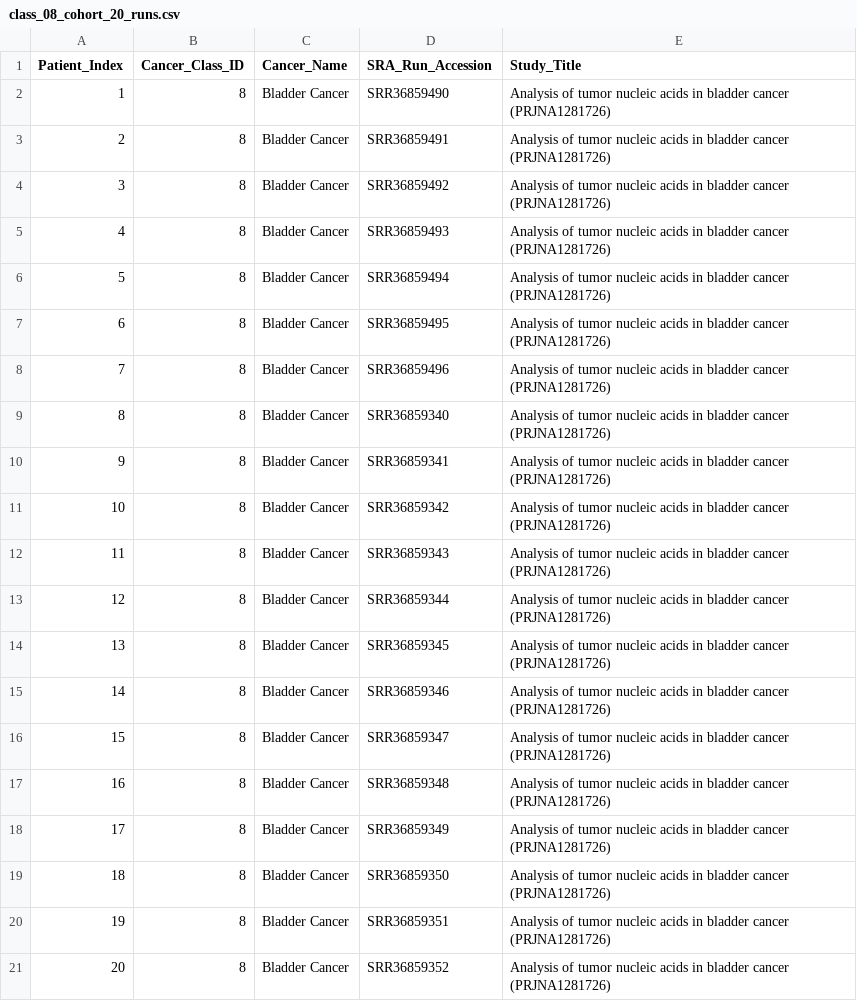
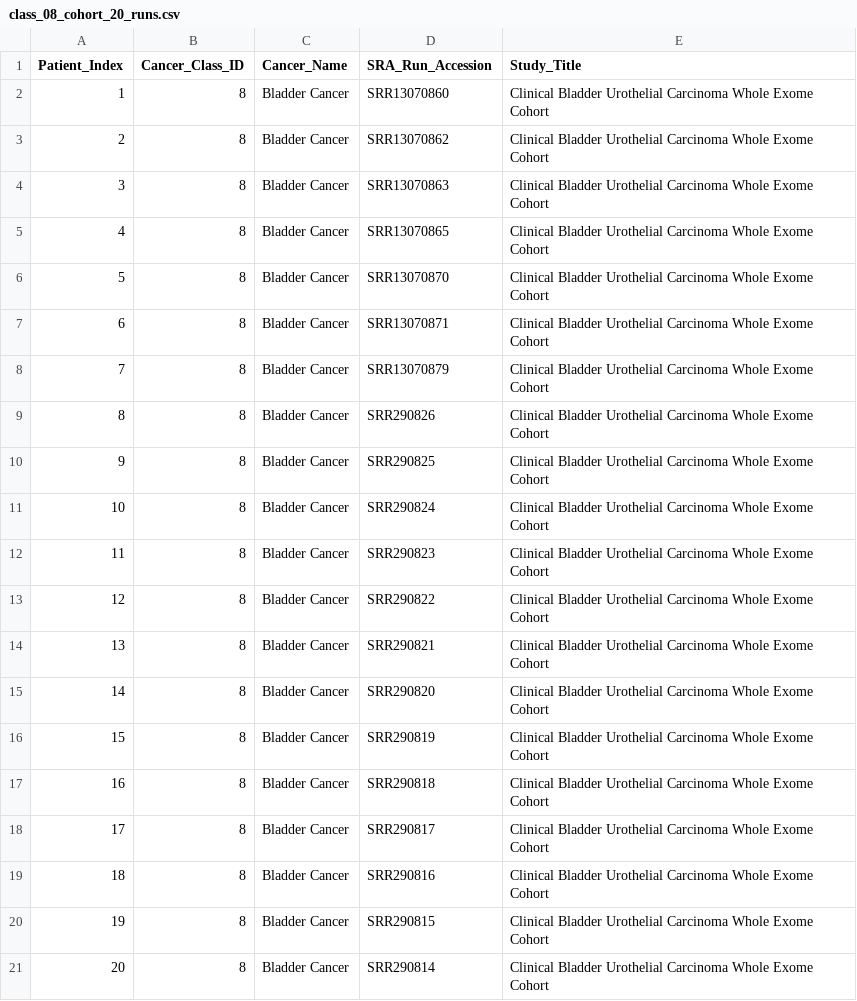
Before and after one commit to anishgupta07/Deep-Learning-project, a CSV file: class_08_bladder_cancer/class_08_cohort_20_runs.csv, drawn as a sheet.

Commit message:
fix(class_08): update bladder cancer cohort to verified open-access clinical WES runs

```diff
--- a/class_08_bladder_cancer/class_08_cohort_20_runs.csv
+++ b/class_08_bladder_cancer/class_08_cohort_20_runs.csv
@@ -1,21 +1,21 @@
 Patient_Index,Cancer_Class_ID,Cancer_Name,SRA_Run_Accession,Study_Title
-1,8,Bladder Cancer,SRR36859490,Analysis of tumor nucleic acids in bladder cancer (PRJNA1281726)
-2,8,Bladder Cancer,SRR36859491,Analysis of tumor nucleic acids in bladder cancer (PRJNA1281726)
-3,8,Bladder Cancer,SRR36859492,Analysis of tumor nucleic acids in bladder cancer (PRJNA1281726)
-4,8,Bladder Cancer,SRR36859493,Analysis of tumor nucleic acids in bladder cancer (PRJNA1281726)
-5,8,Bladder Cancer,SRR36859494,Analysis of tumor nucleic acids in bladder cancer (PRJNA1281726)
-6,8,Bladder Cancer,SRR36859495,Analysis of tumor nucleic acids in bladder cancer (PRJNA1281726)
-7,8,Bladder Cancer,SRR36859496,Analysis of tumor nucleic acids in bladder cancer (PRJNA1281726)
-8,8,Bladder Cancer,SRR36859340,Analysis of tumor nucleic acids in bladder cancer (PRJNA1281726)
-9,8,Bladder Cancer,SRR36859341,Analysis of tumor nucleic acids in bladder cancer (PRJNA1281726)
-10,8,Bladder Cancer,SRR36859342,Analysis of tumor nucleic acids in bladder cancer (PRJNA1281726)
-11,8,Bladder Cancer,SRR36859343,Analysis of tumor nucleic acids in bladder cancer (PRJNA1281726)
-12,8,Bladder Cancer,SRR36859344,Analysis of tumor nucleic acids in bladder cancer (PRJNA1281726)
-13,8,Bladder Cancer,SRR36859345,Analysis of tumor nucleic acids in bladder cancer (PRJNA1281726)
-14,8,Bladder Cancer,SRR36859346,Analysis of tumor nucleic acids in bladder cancer (PRJNA1281726)
-15,8,Bladder Cancer,SRR36859347,Analysis of tumor nucleic acids in bladder cancer (PRJNA1281726)
-16,8,Bladder Cancer,SRR36859348,Analysis of tumor nucleic acids in bladder cancer (PRJNA1281726)
-17,8,Bladder Cancer,SRR36859349,Analysis of tumor nucleic acids in bladder cancer (PRJNA1281726)
-18,8,Bladder Cancer,SRR36859350,Analysis of tumor nucleic acids in bladder cancer (PRJNA1281726)
-19,8,Bladder Cancer,SRR36859351,Analysis of tumor nucleic acids in bladder cancer (PRJNA1281726)
-20,8,Bladder Cancer,SRR36859352,Analysis of tumor nucleic acids in bladder cancer (PRJNA1281726)
+1,8,Bladder Cancer,SRR13070860,Clinical Bladder Urothelial Carcinoma Whole Exome Cohort
+2,8,Bladder Cancer,SRR13070862,Clinical Bladder Urothelial Carcinoma Whole Exome Cohort
+3,8,Bladder Cancer,SRR13070863,Clinical Bladder Urothelial Carcinoma Whole Exome Cohort
+4,8,Bladder Cancer,SRR13070865,Clinical Bladder Urothelial Carcinoma Whole Exome Cohort
+5,8,Bladder Cancer,SRR13070870,Clinical Bladder Urothelial Carcinoma Whole Exome Cohort
+6,8,Bladder Cancer,SRR13070871,Clinical Bladder Urothelial Carcinoma Whole Exome Cohort
+7,8,Bladder Cancer,SRR13070879,Clinical Bladder Urothelial Carcinoma Whole Exome Cohort
+8,8,Bladder Cancer,SRR290826,Clinical Bladder Urothelial Carcinoma Whole Exome Cohort
+9,8,Bladder Cancer,SRR290825,Clinical Bladder Urothelial Carcinoma Whole Exome Cohort
+10,8,Bladder Cancer,SRR290824,Clinical Bladder Urothelial Carcinoma Whole Exome Cohort
+11,8,Bladder Cancer,SRR290823,Clinical Bladder Urothelial Carcinoma Whole Exome Cohort
+12,8,Bladder Cancer,SRR290822,Clinical Bladder Urothelial Carcinoma Whole Exome Cohort
+13,8,Bladder Cancer,SRR290821,Clinical Bladder Urothelial Carcinoma Whole Exome Cohort
+14,8,Bladder Cancer,SRR290820,Clinical Bladder Urothelial Carcinoma Whole Exome Cohort
+15,8,Bladder Cancer,SRR290819,Clinical Bladder Urothelial Carcinoma Whole Exome Cohort
+16,8,Bladder Cancer,SRR290818,Clinical Bladder Urothelial Carcinoma Whole Exome Cohort
+17,8,Bladder Cancer,SRR290817,Clinical Bladder Urothelial Carcinoma Whole Exome Cohort
+18,8,Bladder Cancer,SRR290816,Clinical Bladder Urothelial Carcinoma Whole Exome Cohort
+19,8,Bladder Cancer,SRR290815,Clinical Bladder Urothelial Carcinoma Whole Exome Cohort
+20,8,Bladder Cancer,SRR290814,Clinical Bladder Urothelial Carcinoma Whole Exome Cohort
```
